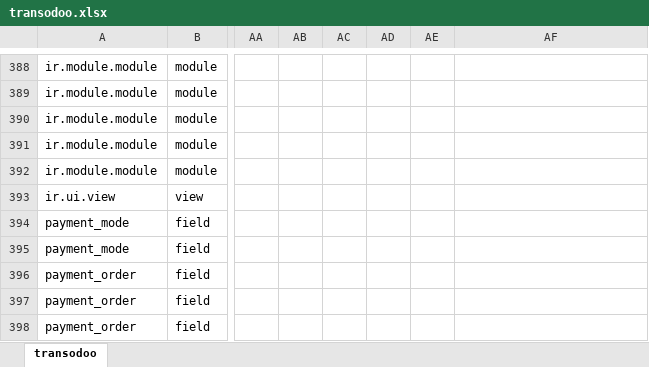
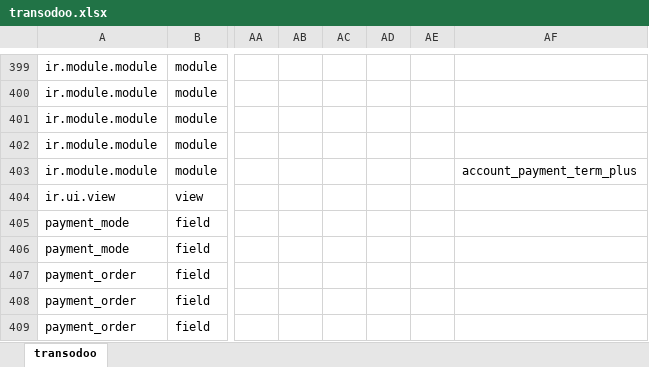
Before and after one commit to zeroincombenze/tools, an Excel workbook: clodoo/clodoo/transodoo.xlsx, sheet transodoo, drawn as a sheet; only a part is shown, gaps mark what is left out; values as stored, in another font and other column widths than the file's, no borders; addresses are those after the commit; the diff covers the shown part only; the diff names each change by its address in the sheet, - before the commit and + after, or states it on an @@ line.

```diff
--- a/clodoo/clodoo/transodoo.xlsx (sheet transodoo)
+++ b/clodoo/clodoo/transodoo.xlsx (sheet transodoo)
-AF403: (empty)
+AF403: account_payment_term_plus
```
Also changed, not shown: 16 added rows and 16 edited cells elsewhere in this sheet, clodoo/build/lib/clodoo/transodoo.xlsx, 48 other files.
